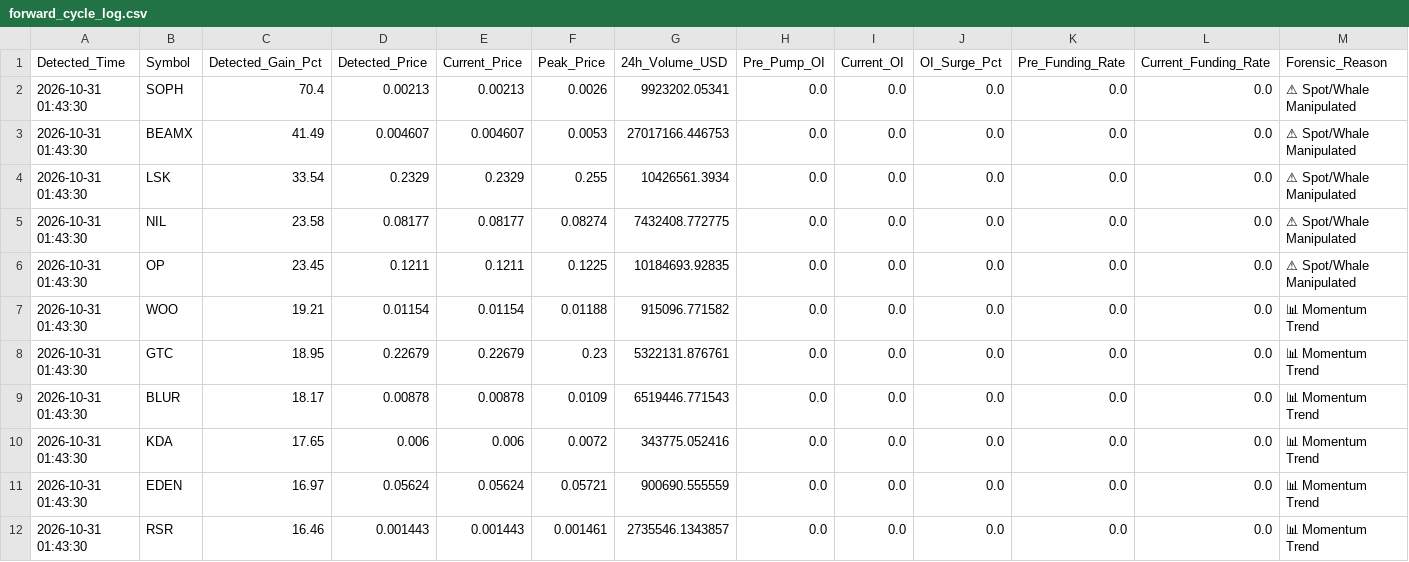
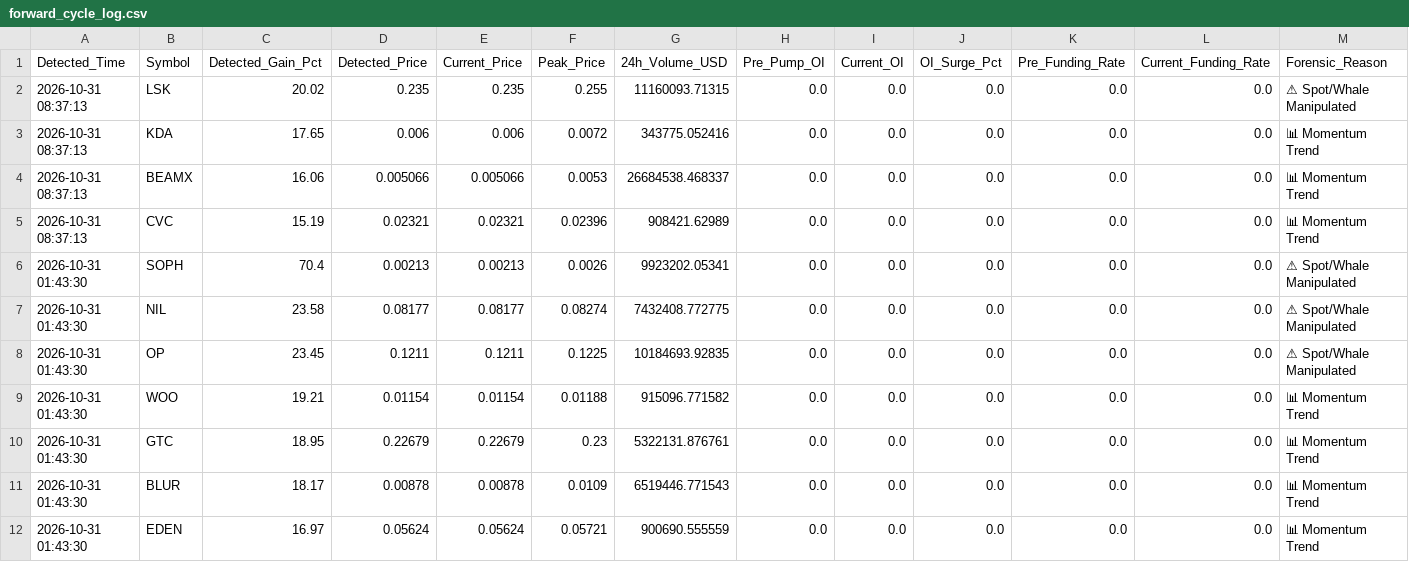
Before and after one commit to Mobinul88/mobinul, a CSV file: forward_cycle_log.csv, drawn as a sheet; only a part is shown; the shorter side is filled out with more unchanged rows; removed rows and columns are numbered as before the commit, all else as after; rows hold the shown columns only; the diff names each change by its address in the sheet, - before the commit and + after, or states it on an @@ line.

```diff
--- a/forward_cycle_log.csv
+++ b/forward_cycle_log.csv
+row 2: 2026-10-31 08:37:13 | LSK | 20.02 | 0.235 | 0.235 | 0.255 | 11160093.71315 | 0.0 | 0.0 | 0.0 | 0.0 | 0.0 | ⚠ Spot/Whale Manipulated
+row 3: 2026-10-31 08:37:13 | KDA | 17.65 | 0.006 | 0.006 | 0.0072 | 343775.052416 | 0.0 | 0.0 | 0.0 | 0.0 | 0.0 | 📊 Momentum Trend
+row 4: 2026-10-31 08:37:13 | BEAMX | 16.06 | 0.005066 | 0.005066 | 0.0053 | 26684538.468337 | 0.0 | 0.0 | 0.0 | 0.0 | 0.0 | 📊 Momentum Trend
+row 5: 2026-10-31 08:37:13 | CVC | 15.19 | 0.02321 | 0.02321 | 0.02396 | 908421.62989 | 0.0 | 0.0 | 0.0 | 0.0 | 0.0 | 📊 Momentum Trend
-row 3: 2026-10-31 01:43:30 | BEAMX | 41.49 | 0.004607 | 0.004607 | 0.0053 | 27017166.446753 | 0.0 | 0.0 | 0.0 | 0.0 | 0.0 | ⚠ Spot/Whale Manipulated
-row 4: 2026-10-31 01:43:30 | LSK | 33.54 | 0.2329 | 0.2329 | 0.255 | 10426561.3934 | 0.0 | 0.0 | 0.0 | 0.0 | 0.0 | ⚠ Spot/Whale Manipulated
-row 10: 2026-10-31 01:43:30 | KDA | 17.65 | 0.006 | 0.006 | 0.0072 | 343775.052416 | 0.0 | 0.0 | 0.0 | 0.0 | 0.0 | 📊 Momentum Trend
```
